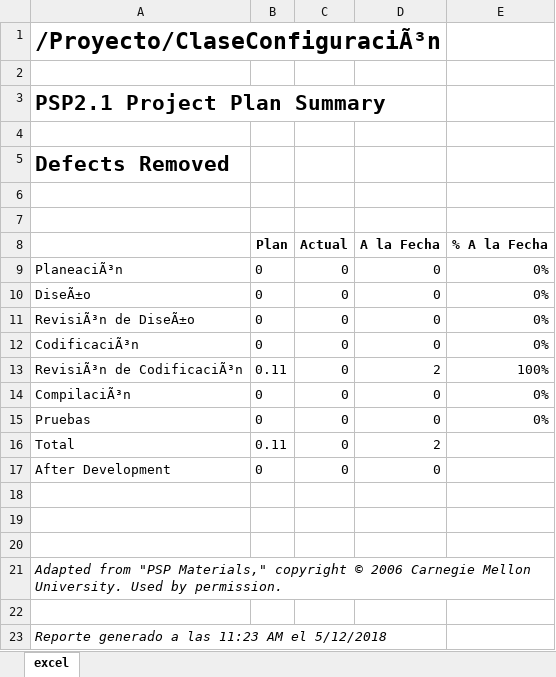
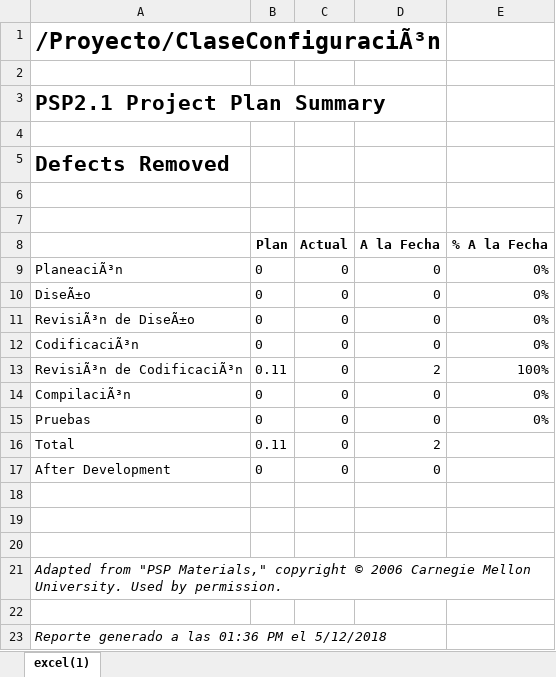
Before and after one commit to AxeelZR/TSP_SoftwaRed, an Excel workbook: Documentación/Psp's/Axel/Clase Configuración/DefectsRemoved.xlsx, sheet excel(1), drawn as a sheet; values as stored, in another font and other column widths than the file's, no borders; the diff names each change by its address in the sheet, - before the commit and + after, or states it on an @@ line.

Commit message:
Correción psp´s  Clase Configuración

```diff
--- a/Documentación/Psp's/Axel/Clase Configuración/DefectsRemoved.xlsx (sheet excel(1))
+++ b/Documentación/Psp's/Axel/Clase Configuración/DefectsRemoved.xlsx (sheet excel(1))
-sheet tab: excel
+sheet tab: excel(1)
-A23: Reporte generado a las 11:23 AM el 5/12/2018
+A23: Reporte generado a las 01:36 PM el 5/12/2018
```
Also changed, not shown: Documentación/Psp's/Axel/Clase Configuración/DefectRemovalEfficiency.xlsx, Documentación/Psp's/Axel/Clase Configuración/DefectsInjected.xlsx, 3 other files.
